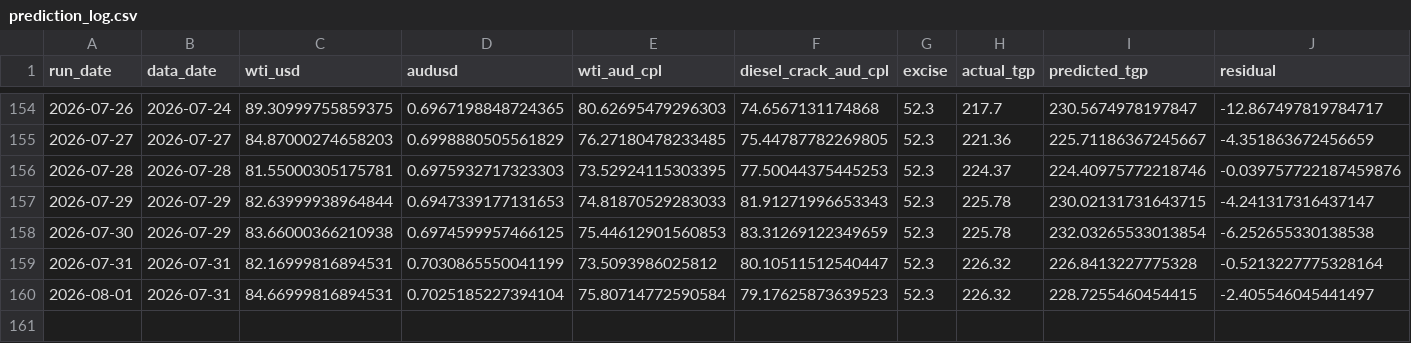
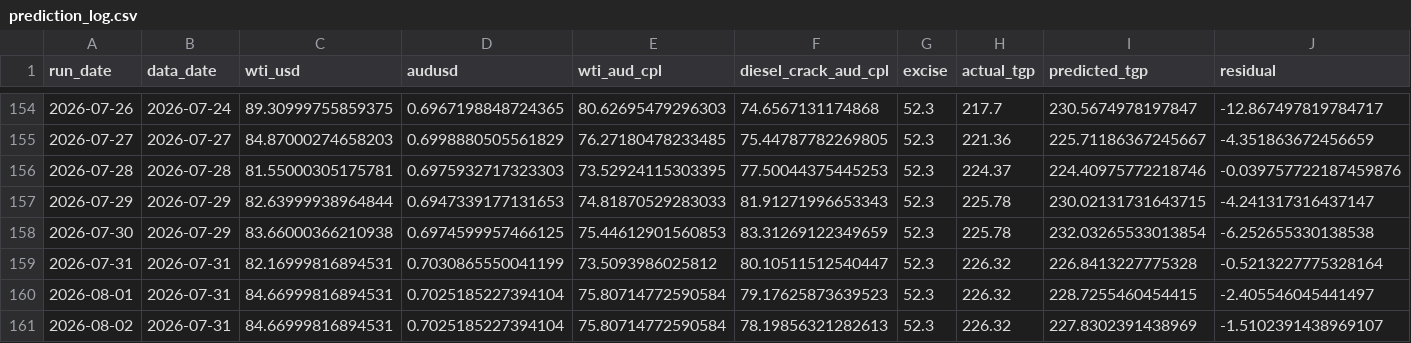
Before and after one commit to nicholsonblake/fuel-levy, a CSV file: forecast/prediction_log.csv, drawn as a sheet; only a part is shown, gaps mark what is left out; the diff names each change by its address in the sheet, - before the commit and + after, or states it on an @@ line.

```diff
--- a/forecast/prediction_log.csv
+++ b/forecast/prediction_log.csv
+row 161: 2026-08-02 | 2026-07-31 | 84.66999816894531 | 0.7025185227394104 | 75.80714772590584 | 78.19856321282613 | 52.3 | 226.32 | 227.8302391438969 | -1.5102391438969107
```
Also changed, not shown: forecast/scenarios.csv, forecast/trajectory_log.csv, 5 other files.
